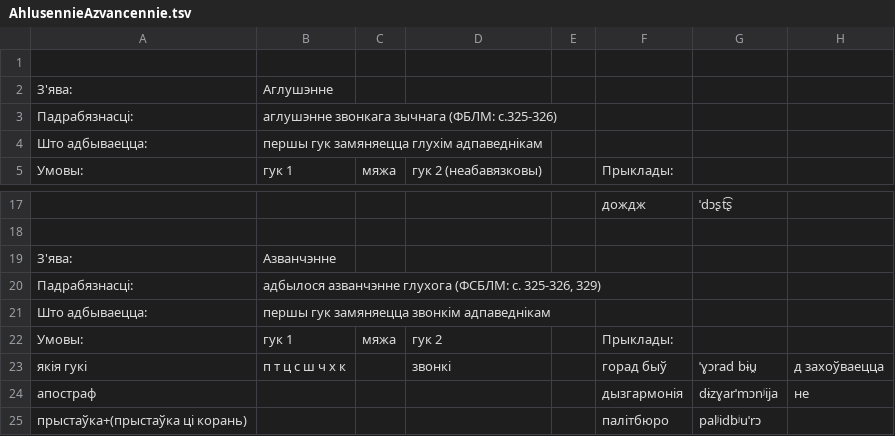
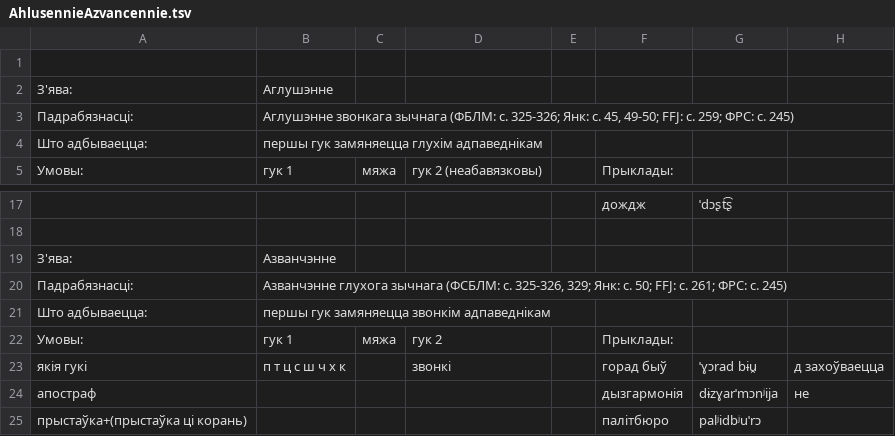
Before and after one commit to Belarus/BelG2P, a TSV file: src/AhlusennieAzvancennie.tsv, drawn as a sheet; only a part is shown, gaps mark what is left out.

```diff
--- a/src/AhlusennieAzvancennie.tsv
+++ b/src/AhlusennieAzvancennie.tsv
@@ -2,3 +2,3 @@
 З'ява:	Аглушэнне						
-Падрабязнасці:	аглушэнне звонкага зычнага (ФБЛМ: с.325-326)						
+Падрабязнасці:	Аглушэнне звонкага зычнага (ФБЛМ: с. 325-326; Янк: с. 45, 49-50; FFJ: с. 259; ФРС: с. 245)						
 Што адбываецца:	першы гук замяняецца глухім адпаведнікам						
@@ -19,3 +19,3 @@
 З'ява:	Азванчэнне						
-Падрабязнасці:	адбылося азванчэнне глухога (ФСБЛМ: с. 325-326, 329)						
+Падрабязнасці:	Азванчэнне глухога зычнага (ФСБЛМ: с. 325-326, 329; Янк: с. 50; FFJ: с. 261; ФРС: с. 245)						
 Што адбываецца:	першы гук замяняецца звонкім адпаведнікам						
```
Also changed, not shown: src/Pazicyjnyja.tsv, src/Prypadabniennie.tsv, 8 other files.
